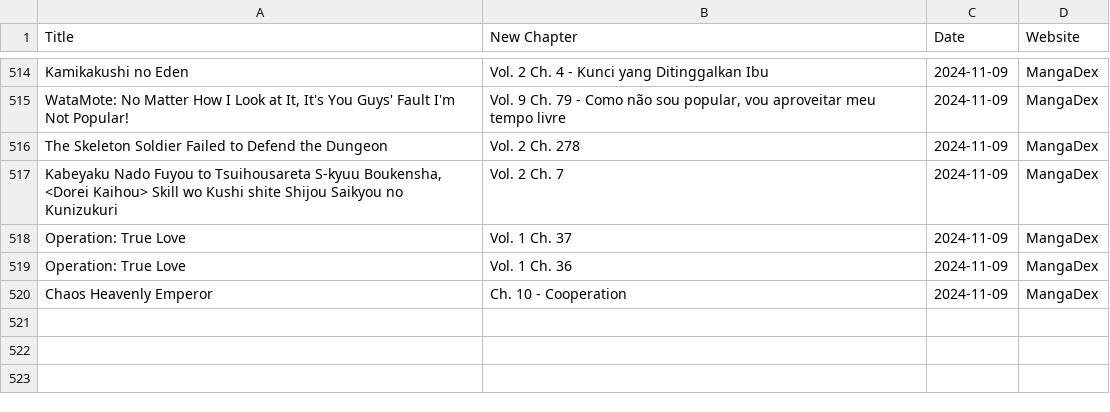
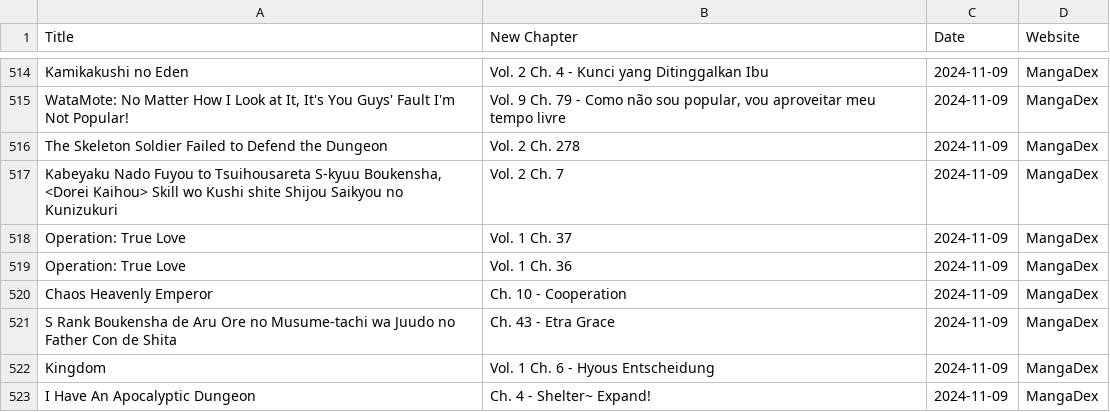
Before and after one commit to Ellimaaac/MangaNotifier, a CSV file: dB/manga_data_mangadex_2024-11-09.csv, drawn as a sheet; only a part is shown, gaps mark what is left out.

Commit message:
Add manga_data_mangadex_2024-11-09.csv

```diff
--- a/dB/manga_data_mangadex_2024-11-09.csv
+++ b/dB/manga_data_mangadex_2024-11-09.csv
@@ -520 +520,4 @@ Operation: True Love,Vol. 1 Ch. 36,2024-11-09,MangaDex
 Chaos Heavenly Emperor,Ch. 10 - Cooperation,2024-11-09,MangaDex
+S Rank Boukensha de Aru Ore no Musume-tachi wa Juudo no Father Con de Shita,Ch. 43 - Etra Grace,2024-11-09,MangaDex
+Kingdom,Vol. 1 Ch. 6 - Hyous Entscheidung,2024-11-09,MangaDex
+I Have An Apocalyptic Dungeon,Ch. 4 - Shelter~ Expand!,2024-11-09,MangaDex
```
